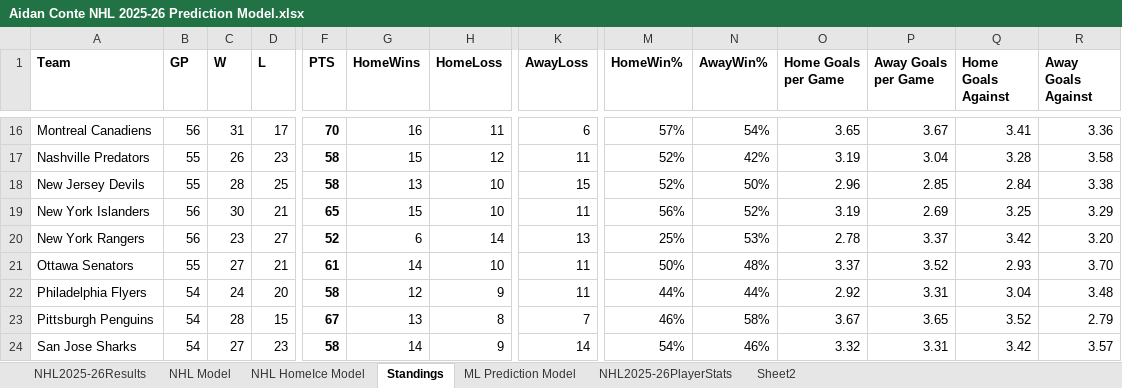
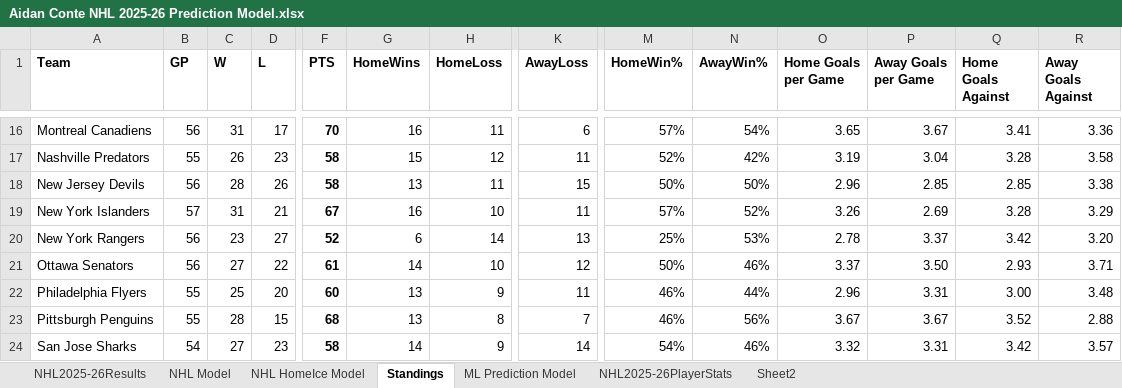
Before and after one commit to AidzNasty/NHL-Prediction-Model, an Excel workbook: Aidan Conte NHL 2025-26 Prediction Model.xlsx, sheet Standings, drawn as a sheet; only a part is shown, gaps mark what is left out; values as stored, in another font and other column widths than the file's, no borders; table styles not drawn; the diff covers the shown part only; the diff names each change by its address in the sheet, - before the commit and + after, or states it on an @@ line.

```diff
--- a/Aidan Conte NHL 2025-26 Prediction Model.xlsx (sheet Standings)
+++ b/Aidan Conte NHL 2025-26 Prediction Model.xlsx (sheet Standings)
-B18 (GP): 55
+B18 (GP): 56
-D18 (L): 25
+D18 (L): 26
-H18 (HomeLoss): 10
+H18 (HomeLoss): 11
-M18 (HomeWin%): 52%
+M18 (HomeWin%): 50%
-Q18 (Home Goals Against): 2.84
+Q18 (Home Goals Against): 2.85
-B19 (GP): 56
+B19 (GP): 57
-C19 (W): 30
+C19 (W): 31
-F19 (PTS): 65
+F19 (PTS): 67
-G19 (HomeWins): 15
+G19 (HomeWins): 16
-M19 (HomeWin%): 56%
+M19 (HomeWin%): 57%
-O19 (Home Goals per Game): 3.19
+O19 (Home Goals per Game): 3.26
-Q19 (Home Goals Against): 3.25
+Q19 (Home Goals Against): 3.28
-B21 (GP): 55
+B21 (GP): 56
-D21 (L): 21
+D21 (L): 22
-K21 (AwayLoss): 11
+K21 (AwayLoss): 12
-N21 (AwayWin%): 48%
+N21 (AwayWin%): 46%
-P21 (Away Goals per Game): 3.52
+P21 (Away Goals per Game): 3.50
-R21 (Away Goals Against): 3.70
+R21 (Away Goals Against): 3.71
-B22:B23 (GP): 54
+B22:B23 (GP): 55
-C22 (W): 24
+C22 (W): 25
-F22 (PTS): 58
+F22 (PTS): 60
-G22 (HomeWins): 12
+G22 (HomeWins): 13
-M22 (HomeWin%): 44%
+M22 (HomeWin%): 46%
-O22 (Home Goals per Game): 2.92
+O22 (Home Goals per Game): 2.96
-Q22 (Home Goals Against): 3.04
+Q22 (Home Goals Against): 3.00
-F23 (PTS): 67
+F23 (PTS): 68
-N23 (AwayWin%): 58%
+N23 (AwayWin%): 56%
-P23 (Away Goals per Game): 3.65
+P23 (Away Goals per Game): 3.67
-R23 (Away Goals Against): 2.79
+R23 (Away Goals Against): 2.88
```
Also changed, not shown: 61 edited cells elsewhere in this sheet, sheet NHL2025-26PlayerStats, sheet NHL HomeIce Model, sheet NHL Model, sheet ML Prediction Model, sheet NHL2025-26Results.
